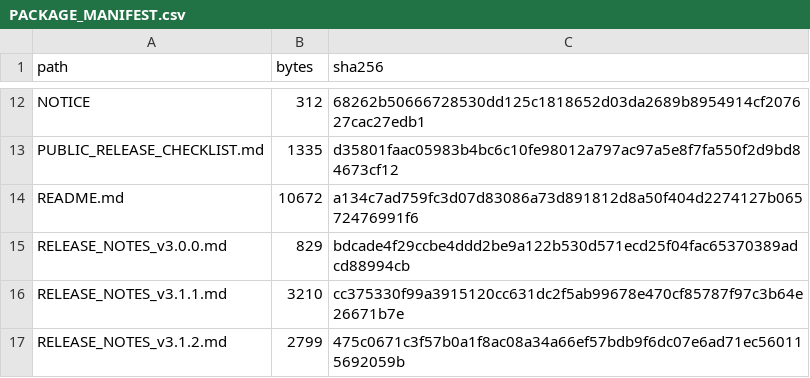
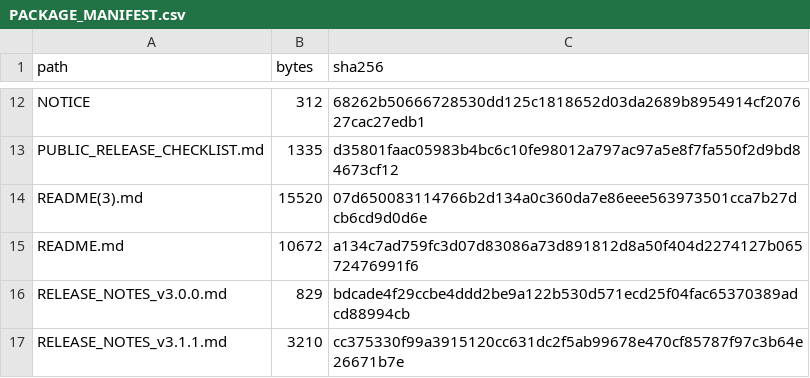
Before and after one commit to romenmeitei/AISKG, a CSV file: PACKAGE_MANIFEST.csv, drawn as a sheet; only a part is shown, gaps mark what is left out; the shorter side is filled out with more unchanged rows.

Commit message:
Revise README for manuscript-aligned documentation

```diff
--- a/PACKAGE_MANIFEST.csv
+++ b/PACKAGE_MANIFEST.csv
@@ -13,2 +13,3 @@ NOTICE,312,68262b50666728530dd125c1818652d03da2689b8954914cf207627cac27edb1
 PUBLIC_RELEASE_CHECKLIST.md,1335,d35801faac05983b4bc6c10fe98012a797ac97a5e8f7fa550f2d9bd84673cf12
+README(3).md,15520,07d650083114766b2d134a0c360da7e86eee563973501cca7b27dcb6cd9d0d6e
 README.md,10672,a134c7ad759fc3d07d83086a73d891812d8a50f404d2274127b06572476991f6
```
Also changed, not shown: 1 other file.
